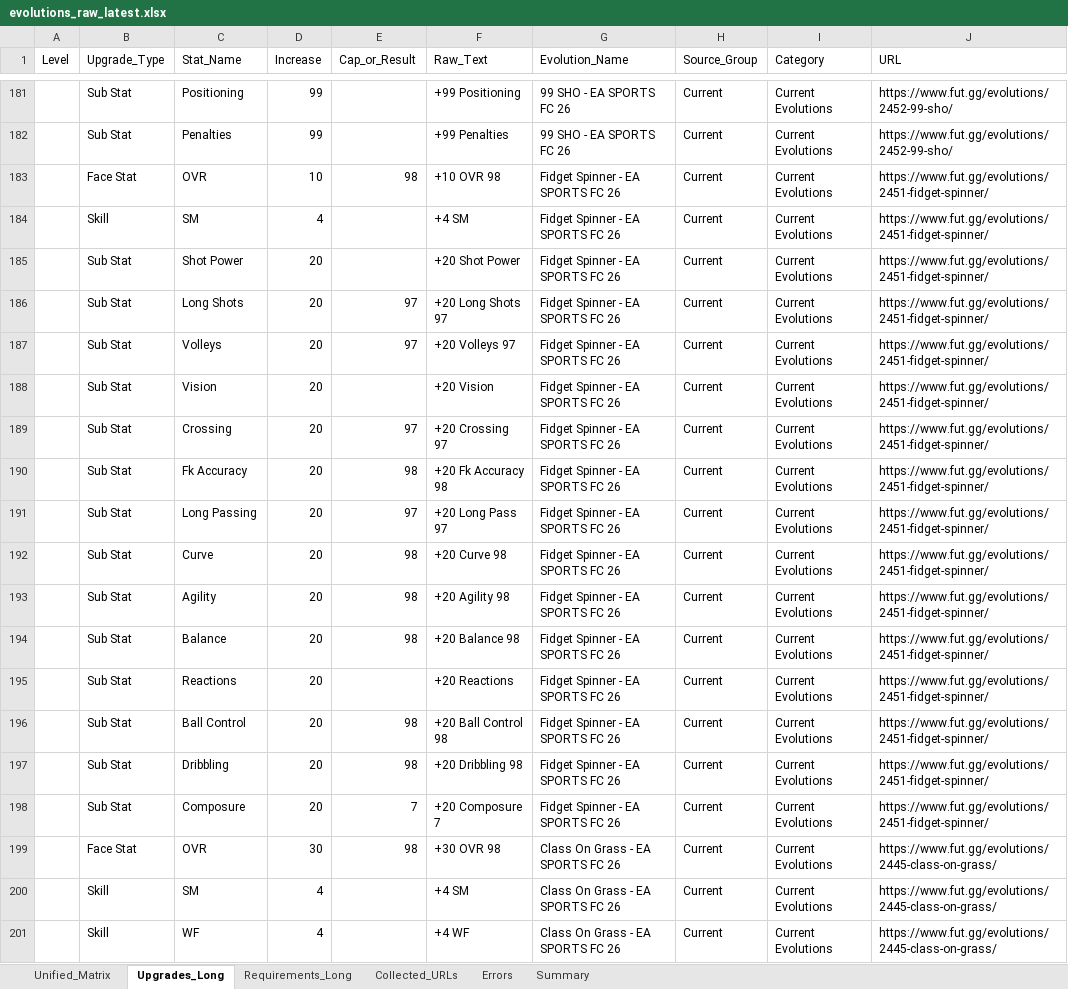
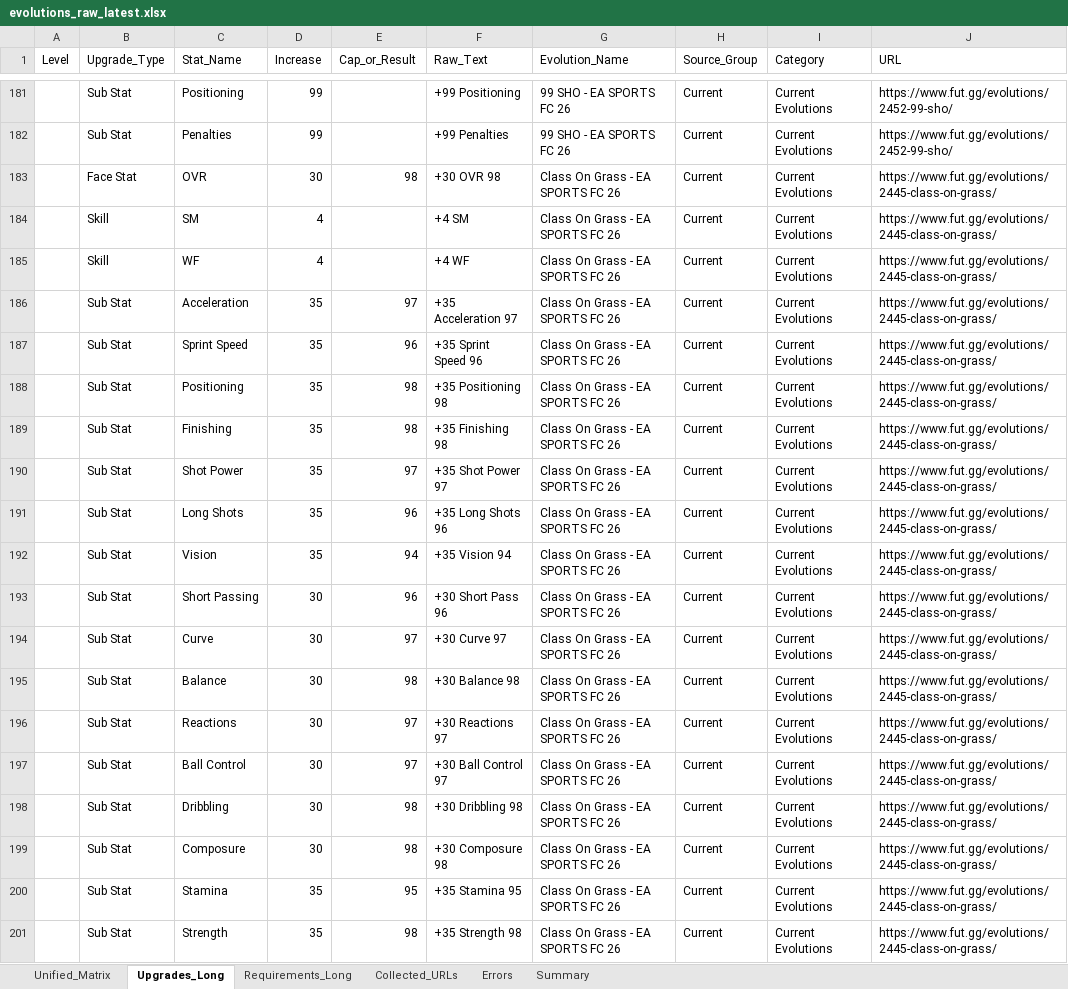
Before and after one commit to lemora87/futgg-objective-crawler, an Excel workbook: latest/evolutions_raw_latest.xlsx, sheet Upgrades_Long, drawn as a sheet; only a part is shown, gaps mark what is left out; the shorter side is filled out with more unchanged rows; values as stored, in another font and other column widths than the file's, no borders; the diff covers the shown part only; the diff names each change by its address in the sheet, - before the commit and + after, or states it on an @@ line.

```diff
--- a/latest/evolutions_raw_latest.xlsx (sheet Upgrades_Long)
+++ b/latest/evolutions_raw_latest.xlsx (sheet Upgrades_Long)
-row 183:  | Face Stat | OVR | 10 | 98 | +10 OVR 98 | Fidget Spinner - EA SPORTS FC 26 | Current | Current Evolutions | https://www.fut.gg/evolutions/2451-fidget-spinner/
-row 184:  | Skill | SM | 4 |  | +4 SM | Fidget Spinner - EA SPORTS FC 26 | Current | Current Evolutions | https://www.fut.gg/evolutions/2451-fidget-spinner/
-row 185:  | Sub Stat | Shot Power | 20 |  | +20 Shot Power | Fidget Spinner - EA SPORTS FC 26 | Current | Current Evolutions | https://www.fut.gg/evolutions/2451-fidget-spinner/
-row 186:  | Sub Stat | Long Shots | 20 | 97 | +20 Long Shots 97 | Fidget Spinner - EA SPORTS FC 26 | Current | Current Evolutions | https://www.fut.gg/evolutions/2451-fidget-spinner/
-row 187:  | Sub Stat | Volleys | 20 | 97 | +20 Volleys 97 | Fidget Spinner - EA SPORTS FC 26 | Current | Current Evolutions | https://www.fut.gg/evolutions/2451-fidget-spinner/
-row 188:  | Sub Stat | Vision | 20 |  | +20 Vision | Fidget Spinner - EA SPORTS FC 26 | Current | Current Evolutions | https://www.fut.gg/evolutions/2451-fidget-spinner/
-row 189:  | Sub Stat | Crossing | 20 | 97 | +20 Crossing 97 | Fidget Spinner - EA SPORTS FC 26 | Current | Current Evolutions | https://www.fut.gg/evolutions/2451-fidget-spinner/
-row 190:  | Sub Stat | Fk Accuracy | 20 | 98 | +20 Fk Accuracy 98 | Fidget Spinner - EA SPORTS FC 26 | Current | Current Evolutions | https://www.fut.gg/evolutions/2451-fidget-spinner/
-row 191:  | Sub Stat | Long Passing | 20 | 97 | +20 Long Pass 97 | Fidget Spinner - EA SPORTS FC 26 | Current | Current Evolutions | https://www.fut.gg/evolutions/2451-fidget-spinner/
-row 192:  | Sub Stat | Curve | 20 | 98 | +20 Curve 98 | Fidget Spinner - EA SPORTS FC 26 | Current | Current Evolutions | https://www.fut.gg/evolutions/2451-fidget-spinner/
-row 193:  | Sub Stat | Agility | 20 | 98 | +20 Agility 98 | Fidget Spinner - EA SPORTS FC 26 | Current | Current Evolutions | https://www.fut.gg/evolutions/2451-fidget-spinner/
-row 194:  | Sub Stat | Balance | 20 | 98 | +20 Balance 98 | Fidget Spinner - EA SPORTS FC 26 | Current | Current Evolutions | https://www.fut.gg/evolutions/2451-fidget-spinner/
-row 195:  | Sub Stat | Reactions | 20 |  | +20 Reactions | Fidget Spinner - EA SPORTS FC 26 | Current | Current Evolutions | https://www.fut.gg/evolutions/2451-fidget-spinner/
-row 196:  | Sub Stat | Ball Control | 20 | 98 | +20 Ball Control 98 | Fidget Spinner - EA SPORTS FC 26 | Current | Current Evolutions | https://www.fut.gg/evolutions/2451-fidget-spinner/
-row 197:  | Sub Stat | Dribbling | 20 | 98 | +20 Dribbling 98 | Fidget Spinner - EA SPORTS FC 26 | Current | Current Evolutions | https://www.fut.gg/evolutions/2451-fidget-spinner/
-row 198:  | Sub Stat | Composure | 20 | 7 | +20 Composure 7 | Fidget Spinner - EA SPORTS FC 26 | Current | Current Evolutions | https://www.fut.gg/evolutions/2451-fidget-spinner/
```
Also changed, not shown: 9 removed rows elsewhere in this sheet, sheet Unified_Matrix, sheet Collected_URLs, sheet Requirements_Long, sheet Summary, latest/evolutions_analysis_latest.xlsx.
